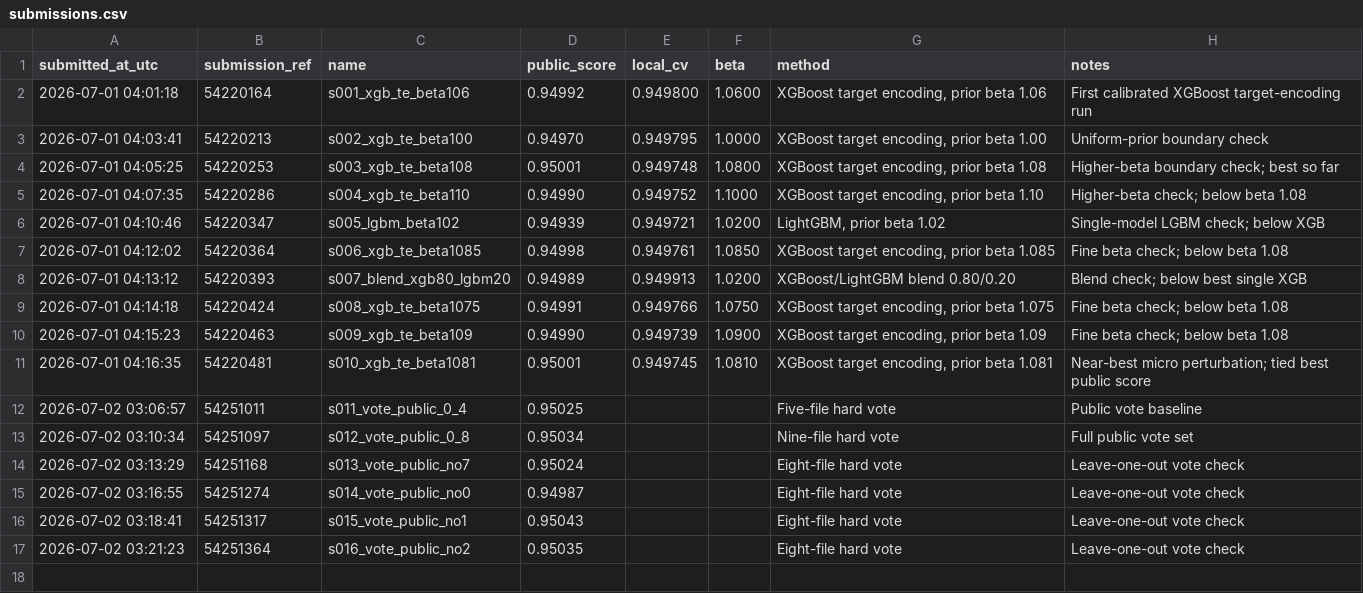
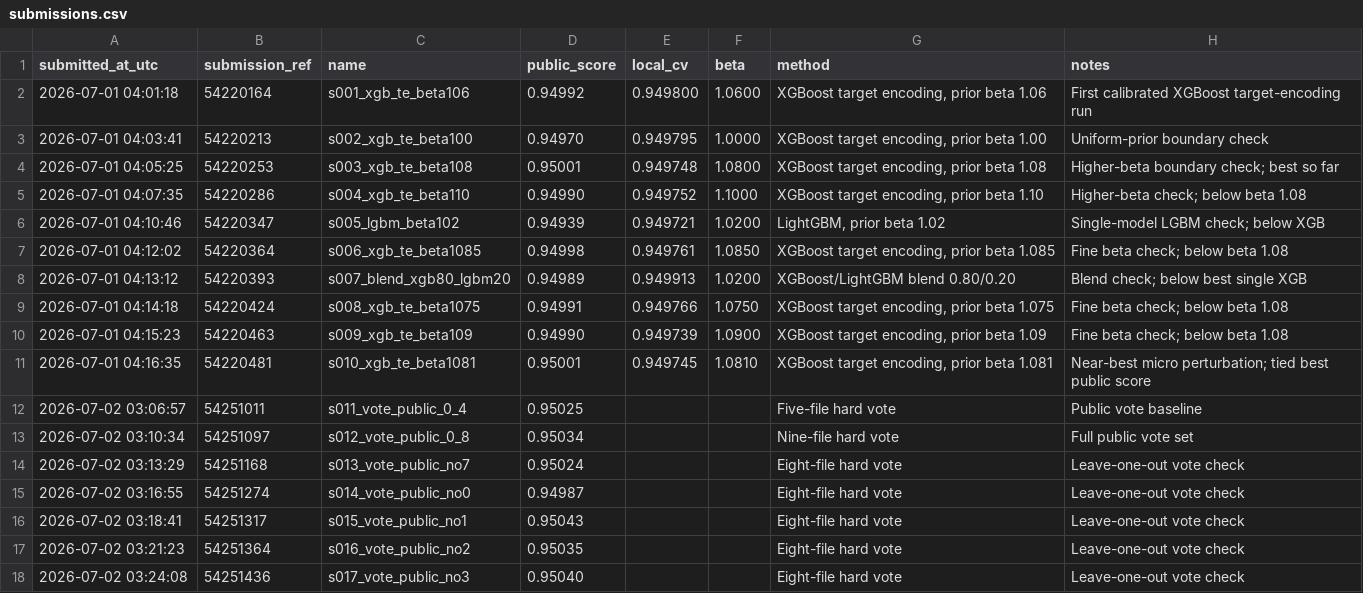
Before and after one commit to Beiciccc/predicting-student-health-risk, a CSV file: reports/submissions.csv, drawn as a sheet; the diff names each change by its address in the sheet, - before the commit and + after, or states it on an @@ line.

Commit message:
Record submission s017

```diff
--- a/reports/submissions.csv
+++ b/reports/submissions.csv
+row 18: 2026-07-02 03:24:08 | 54251436 | s017_vote_public_no3 | 0.95040 |  |  | Eight-file hard vote | Leave-one-out vote check
```
Also changed, not shown: 1 other file.
